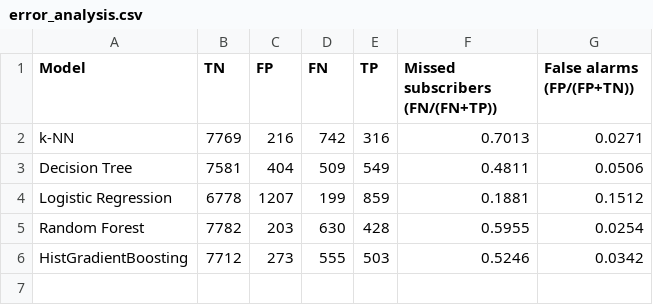
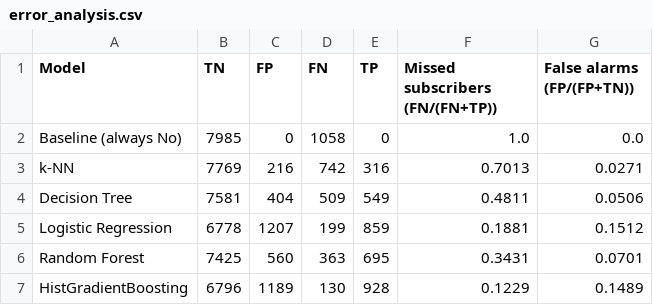
Before and after one commit to MykolaKhorzhevskyi/gladius, a CSV file: 03_classification/results/error_analysis.csv, drawn as a sheet.

```diff
--- a/03_classification/results/error_analysis.csv
+++ b/03_classification/results/error_analysis.csv
@@ -1,2 +1,3 @@
 Model,TN,FP,FN,TP,Missed subscribers (FN/(FN+TP)),False alarms (FP/(FP+TN))
+Baseline (always No),7985,0,1058,0,1.0,0.0
 k-NN,7769,216,742,316,0.7013,0.0271
@@ -4,3 +5,3 @@ Decision Tree,7581,404,509,549,0.4811,0.0506
 Logistic Regression,6778,1207,199,859,0.1881,0.1512
-Random Forest,7782,203,630,428,0.5955,0.0254
-HistGradientBoosting,7712,273,555,503,0.5246,0.0342
+Random Forest,7425,560,363,695,0.3431,0.0701
+HistGradientBoosting,6796,1189,130,928,0.1229,0.1489
```
Also changed, not shown: 03_classification/results/metrics_comparison.csv, 32 other files.
